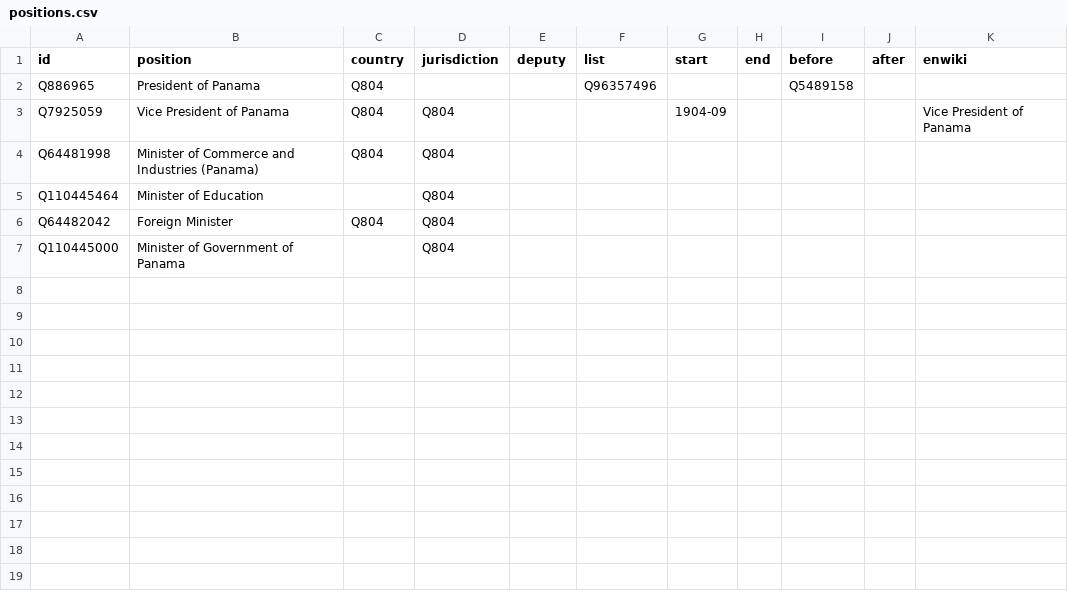
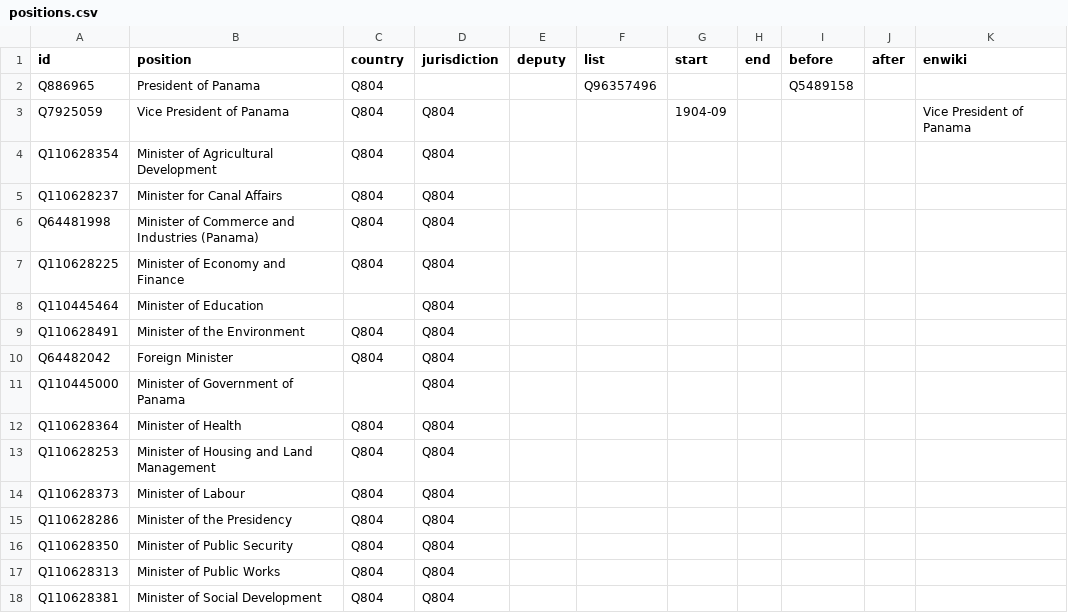
Before and after one commit to every-politician-scrapers/panama-ministers, a CSV file: html/positions.csv, drawn as a sheet; the diff names each change by its address in the sheet, - before the commit and + after, or states it on an @@ line.

```diff
--- a/html/positions.csv
+++ b/html/positions.csv
+row 4: Q110628354 | Minister of Agricultural Development | Q804 | Q804
+row 5: Q110628237 | Minister for Canal Affairs | Q804 | Q804
+row 7: Q110628225 | Minister of Economy and Finance | Q804 | Q804
+row 9: Q110628491 | Minister of the Environment | Q804 | Q804
+row 12: Q110628364 | Minister of Health | Q804 | Q804
+row 13: Q110628253 | Minister of Housing and Land Management | Q804 | Q804
+row 14: Q110628373 | Minister of Labour | Q804 | Q804
+row 15: Q110628286 | Minister of the Presidency | Q804 | Q804
+row 16: Q110628350 | Minister of Public Security | Q804 | Q804
+row 17: Q110628313 | Minister of Public Works | Q804 | Q804
+row 18: Q110628381 | Minister of Social Development | Q804 | Q804
```
Also changed, not shown: html/current.csv, html/legislators.csv, 2 other files.
